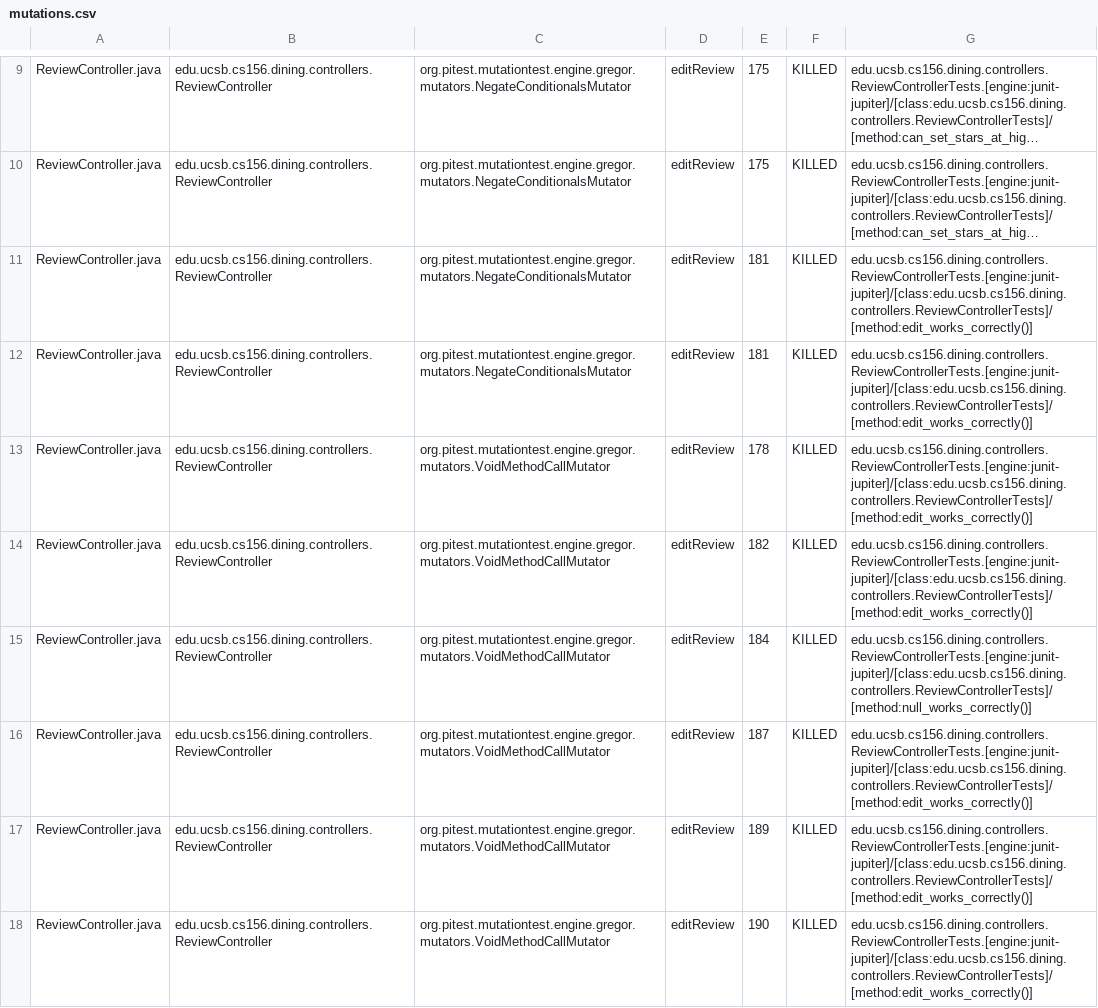
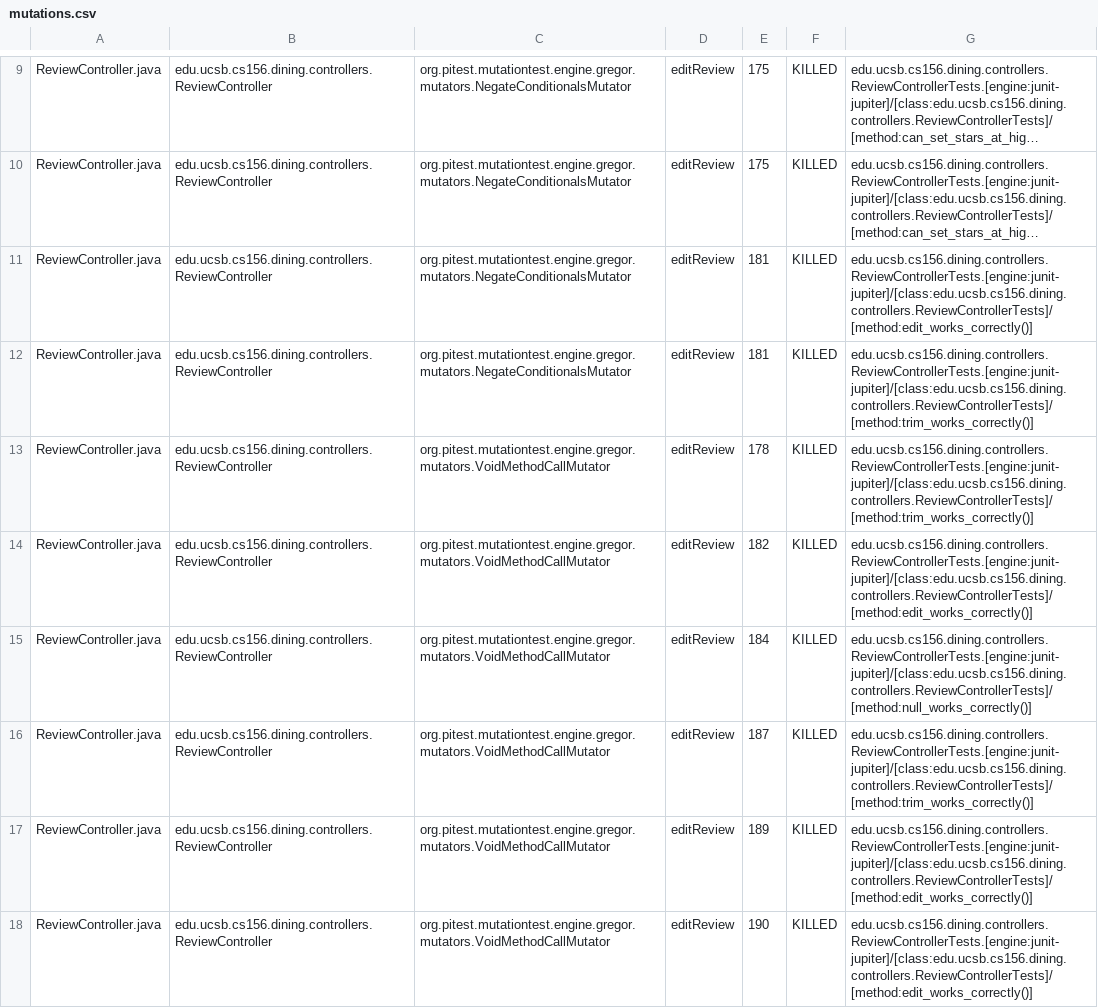
Before and after one commit to ucsb-cs156-s25/proj-dining-s25-10, a CSV file: pitest/mutations.csv, drawn as a sheet; only a part is shown, gaps mark what is left out; long unchanged cells end in …; the diff covers the shown part only; the diff names each change by its address in the sheet, - before the commit and + after, or states it on an @@ line.

Commit message:
Deploying to gh-pages from @ ucsb-cs156-s25/proj-dining-s25-10@f36a80105a03e375e383e640e4692f3aa14265f5 🚀

```diff
--- a/pitest/mutations.csv
+++ b/pitest/mutations.csv
-G12:G13: edu.ucsb.cs156.dining.controllers.ReviewControllerTests.[engine:junit-jupiter]/[class:edu.ucsb.cs156.dining.controllers.ReviewControllerTests]/[method:edit_works_correctly()]
+G12:G13: edu.ucsb.cs156.dining.controllers.ReviewControllerTests.[engine:junit-jupiter]/[class:edu.ucsb.cs156.dining.controllers.ReviewControllerTests]/[method:trim_works_correctly()]
-G16: edu.ucsb.cs156.dining.controllers.ReviewControllerTests.[engine:junit-jupiter]/[class:edu.ucsb.cs156.dining.controllers.ReviewControllerTests]/[method:edit_works_correctly()]
+G16: edu.ucsb.cs156.dining.controllers.ReviewControllerTests.[engine:junit-jupiter]/[class:edu.ucsb.cs156.dining.controllers.ReviewControllerTests]/[method:trim_works_correctly()]
```
Also changed, not shown: 4 added rows, 3 removed rows and 22 edited cells elsewhere in this file, 18 other files.
